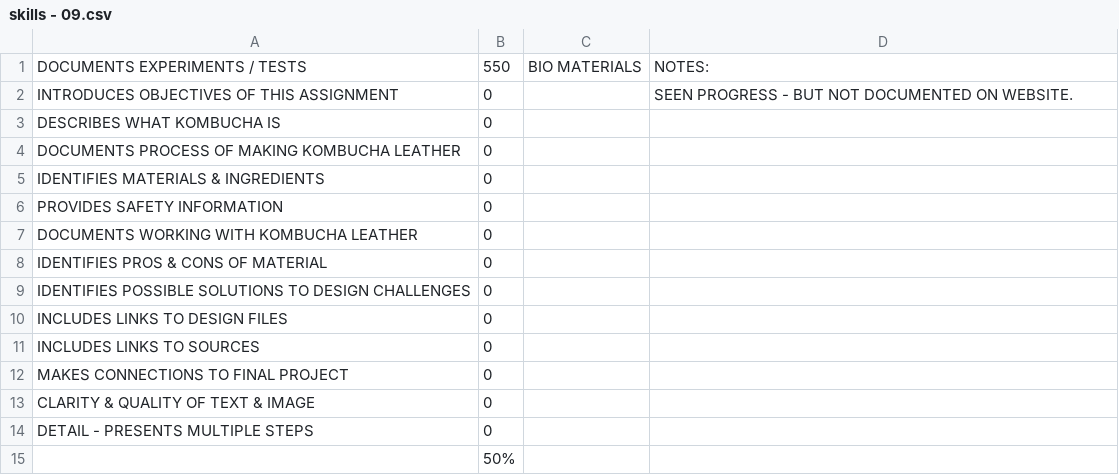
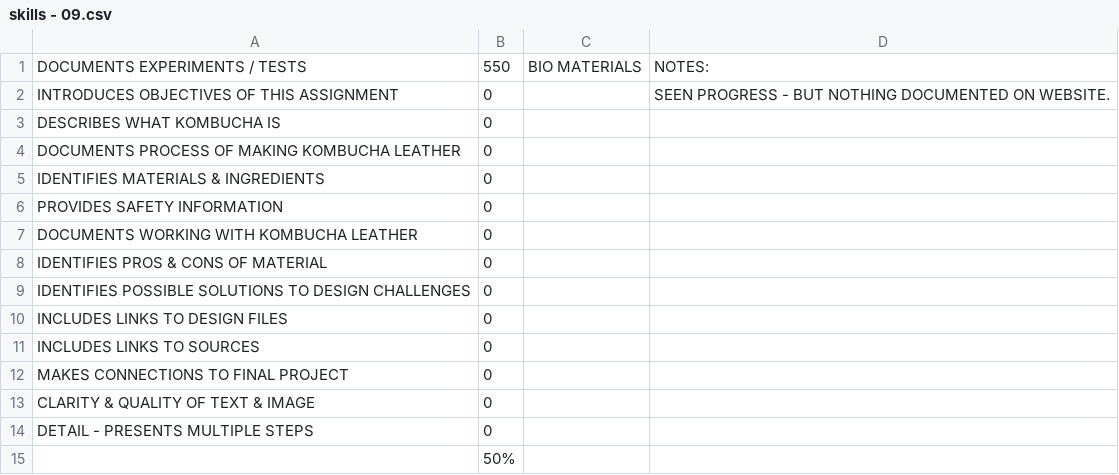
Before and after one commit to makercreator/learn, a CSV file: students/ben-k/09/skills - 09.csv, drawn as a sheet.

```diff
--- a/students/ben-k/09/skills - 09.csv
+++ b/students/ben-k/09/skills - 09.csv
@@ -1,3 +1,3 @@
 DOCUMENTS EXPERIMENTS  / TESTS,550,BIO MATERIALS,NOTES:
-INTRODUCES OBJECTIVES OF THIS ASSIGNMENT,0,,SEEN PROGRESS - BUT NOT DOCUMENTED ON WEBSITE.
+INTRODUCES OBJECTIVES OF THIS ASSIGNMENT,0,,SEEN PROGRESS - BUT NOTHING DOCUMENTED ON WEBSITE.
 DESCRIBES WHAT KOMBUCHA IS,0,,
```
Also changed, not shown: students/asher/07/skills - 07.csv, students/ben-k/08/skills - 08.csv, 3 other files.
